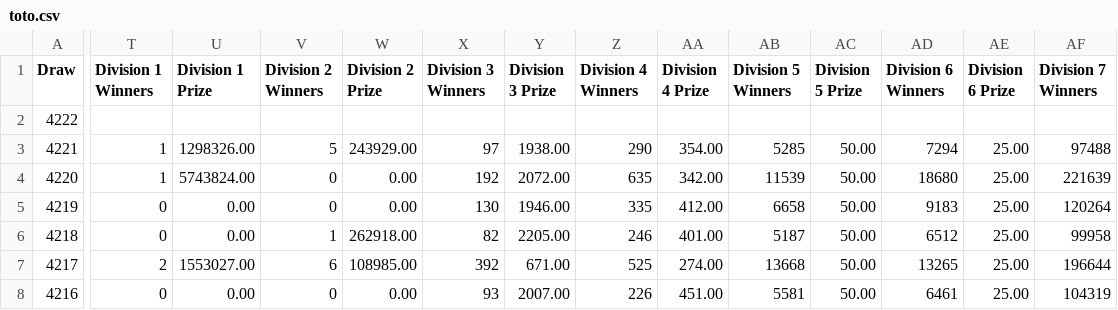
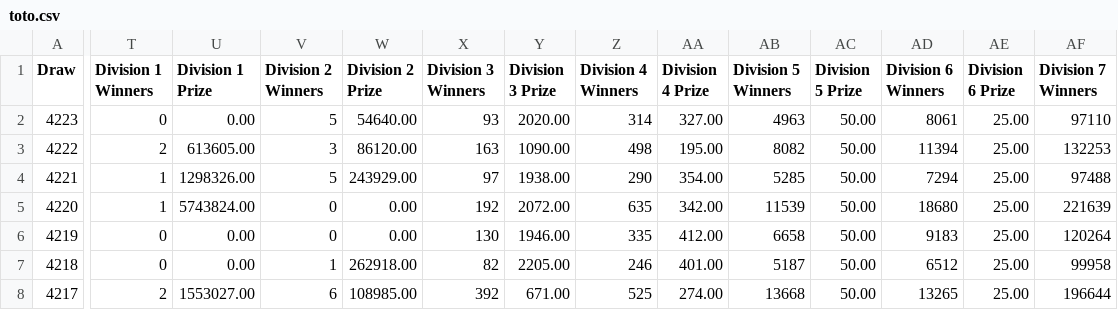
Before and after one commit to AizakkuRimu/toto-analyzer, a CSV file: toto.csv, drawn as a sheet; only a part is shown, gaps mark what is left out; the shorter side is filled out with more unchanged rows; addresses are those after the commit; rows hold the shown columns only; the diff covers the shown part only; the diff names each change by its address in the sheet, - before the commit and + after, or states it on an @@ line.

Commit message:
Add files via upload

```diff
--- a/toto.csv
+++ b/toto.csv
+row 2: 4223 | 0 | 0.00 | 5 | 54640.00 | 93 | 2020.00 | 314 | 327.00 | 4963 | 50.00 | 8061 | 25.00 | 97110
-T3 (Division 1 Winners): (empty)
+T3 (Division 1 Winners): 2
-U3 (Division 1 Prize): (empty)
+U3 (Division 1 Prize): 613605.00
-V3 (Division 2 Winners): (empty)
+V3 (Division 2 Winners): 3
-W3 (Division 2 Prize): (empty)
+W3 (Division 2 Prize): 86120.00
-X3 (Division 3 Winners): (empty)
+X3 (Division 3 Winners): 163
-Y3 (Division 3 Prize): (empty)
+Y3 (Division 3 Prize): 1090.00
-Z3 (Division 4 Winners): (empty)
+Z3 (Division 4 Winners): 498
-AA3 (Division 4 Prize): (empty)
+AA3 (Division 4 Prize): 195.00
-AB3 (Division 5 Winners): (empty)
+AB3 (Division 5 Winners): 8082
-AC3 (Division 5 Prize): (empty)
+AC3 (Division 5 Prize): 50.00
-AD3 (Division 6 Winners): (empty)
+AD3 (Division 6 Winners): 11394
-AE3 (Division 6 Prize): (empty)
+AE3 (Division 6 Prize): 25.00
-AF3 (Division 7 Winners): (empty)
+AF3 (Division 7 Winners): 132253
```
Also changed, not shown: 1 edited cell elsewhere in this file.
